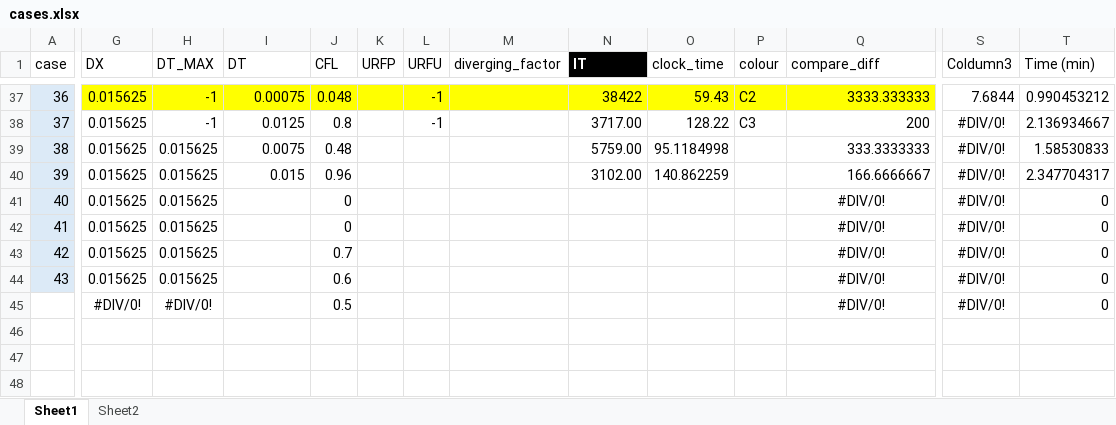
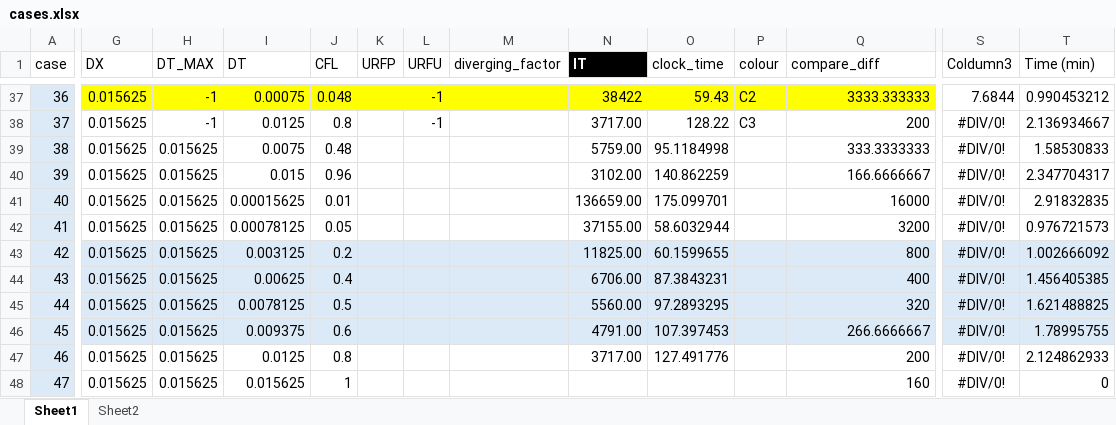
Before and after one commit to annashens/ME663-project, an Excel workbook: postprocess/cases.xlsx, sheet Sheet1, drawn as a sheet; only a part is shown, gaps mark what is left out; values as stored, in another font and other column widths than the file's, no borders; table styles not drawn; removed rows and columns are numbered as before the commit, all else as after; rows hold the shown columns only; the diff covers the shown part only; the diff names each change by its address in the sheet, - before the commit and + after, or states it on an @@ line.

Commit message:
more cases

```diff
--- a/postprocess/cases.xlsx (sheet Sheet1)
+++ b/postprocess/cases.xlsx (sheet Sheet1)
+row 41: 40 | 0.015625 | 0.015625 | 0.00015625 | 0.01 |  |  |  | 136659.00 | 175.099701 |  | 16000 | #DIV/0! | 2.91832835
+row 42: 41 | 0.015625 | 0.015625 | 0.00078125 | 0.05 |  |  |  | 37155.00 | 58.6032944 |  | 3200 | #DIV/0! | 0.976721573
@@ column A (case) renumbered between rows 43 and 48 @@
-G43:T45 fill: none
+G43:T45 fill: #DCEAF7
-I43 (DT): (empty)
+I43 (DT): 0.003125
-J43 (CFL): 0
+J43 (CFL): 0.2
-N43 (IT): (empty)
+N43 (IT): 11825.00
-O43 (clock_time): (empty)
+O43 (clock_time): 60.1599655
-Q43 (compare_diff): #DIV/0!
+Q43 (compare_diff): 800
-Q43:Q45 alignment: center
+Q43:Q45 alignment: right
-T43 (Time (min)): 0
+T43 (Time (min)): 1.002666092
-I44 (DT): (empty)
+I44 (DT): 0.00625
-J44 (CFL): 0
+J44 (CFL): 0.4
-N44 (IT): (empty)
+N44 (IT): 6706.00
-O44 (clock_time): (empty)
+O44 (clock_time): 87.3843231
-Q44 (compare_diff): #DIV/0!
+Q44 (compare_diff): 400
-T44 (Time (min)): 0
+T44 (Time (min)): 1.456405385
-I45 (DT): (empty)
+I45 (DT): 0.0078125
-J45 (CFL): 0.7
+J45 (CFL): 0.5
-N45 (IT): (empty)
+N45 (IT): 5560.00
-O45 (clock_time): (empty)
+O45 (clock_time): 97.2893295
-Q45 (compare_diff): #DIV/0!
+Q45 (compare_diff): 320
-T45 (Time (min)): 0
+T45 (Time (min)): 1.621488825
+row 46: 45 | 0.015625 | 0.015625 | 0.009375 | 0.6 |  |  |  | 4791.00 | 107.397453 |  | 266.6666667 | #DIV/0! | 1.78995755
+row 47: 46 | 0.015625 | 0.015625 | 0.0125 | 0.8 |  |  |  | 3717.00 | 127.491776 |  | 200 | #DIV/0! | 2.124862933
-I48 (DT): (empty)
+I48 (DT): 0.015625
-J48 (CFL): 0.6
+J48 (CFL): 1
-Q48 (compare_diff): #DIV/0!
+Q48 (compare_diff): 160
-Q48 alignment: center
+Q48 alignment: right
-row 45:  | #DIV/0! | #DIV/0! |  | 0.5 |  |  |  |  |  |  | #DIV/0! | #DIV/0! | 0
```
Also changed, not shown: cell formats elsewhere in this sheet, 37 other files.
